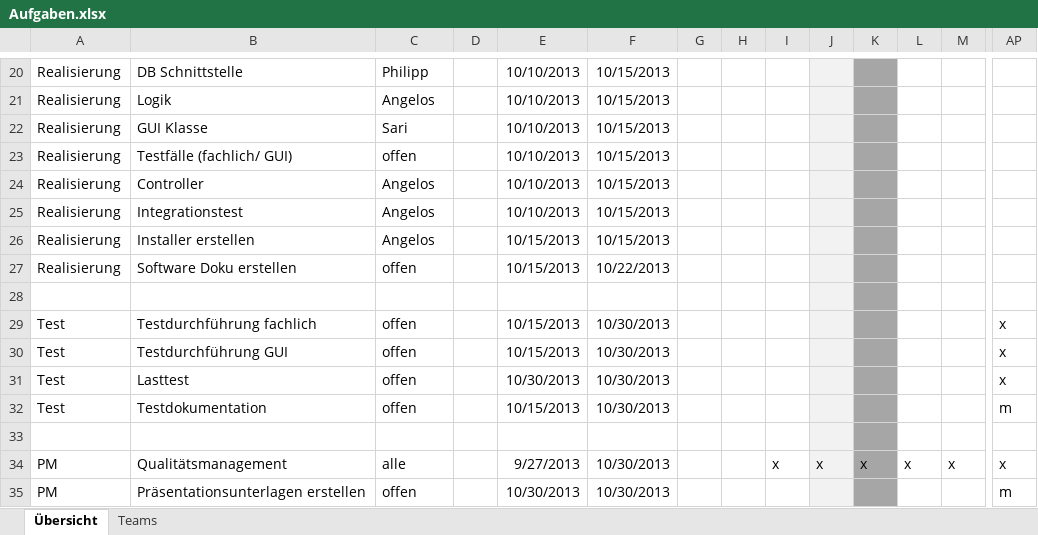
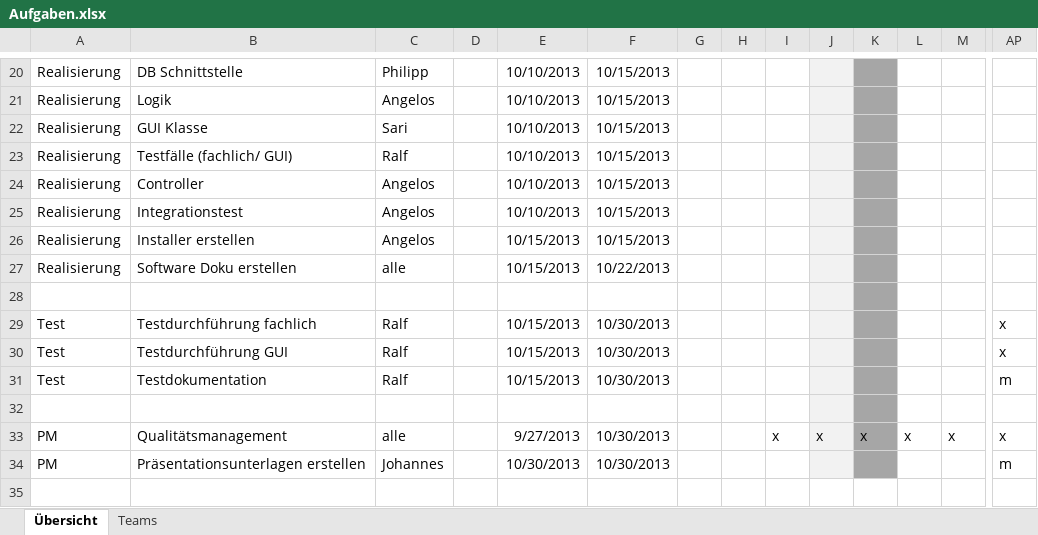
Before and after one commit to DanJoeHa/Fallstudie, an Excel workbook: Projektmanagement/Aufgaben.xlsx, sheet Übersicht, drawn as a sheet; only a part is shown, gaps mark what is left out; values as stored, in another font and other column widths than the file's, no borders; conditional formats not drawn; removed rows and columns are numbered as before the commit, all else as after; rows hold the shown columns only; the diff names each change by its address in the sheet, - before the commit and + after, or states it on an @@ line.

Commit message:
Aktuallisiert (Zuorndung Test-> Ralf)

```diff
--- a/Projektmanagement/Aufgaben.xlsx (sheet Übersicht)
+++ b/Projektmanagement/Aufgaben.xlsx (sheet Übersicht)
-C23: offen
+C23: Ralf
-C27: offen
+C27: alle
-C29:C30: offen
+C29:C30: Ralf
-row 31: Test | Lasttest | offen |  | 10/30/2013 | 10/30/2013 |  |  |  |  |  |  |  | x
-C31: offen
+C31: Ralf
-C34: offen
+C34: Johannes
```
